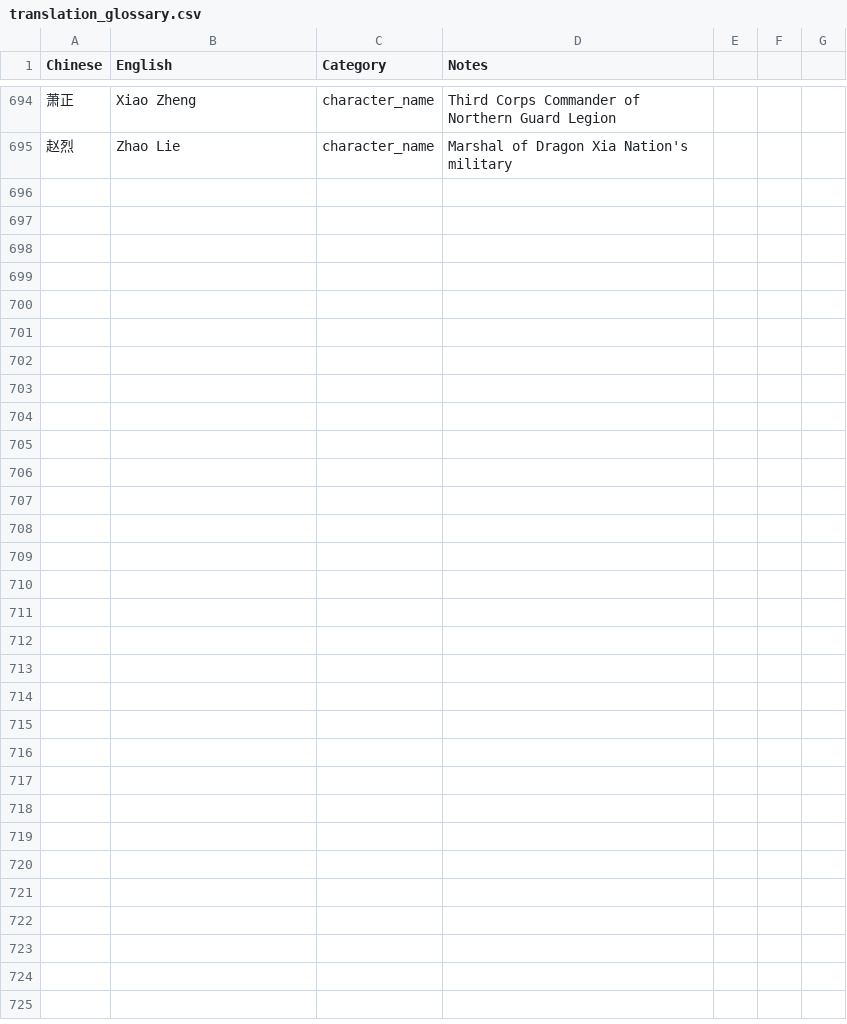
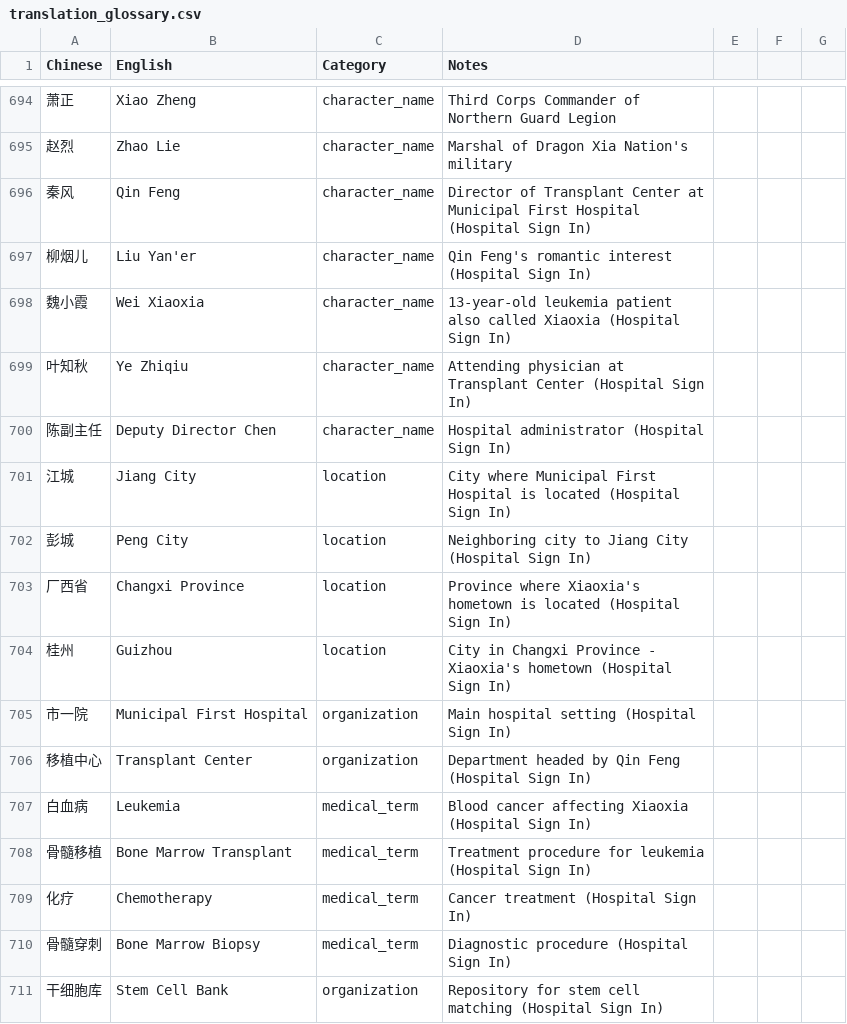
Before and after one commit to user966577/novel-translations, a CSV file: translation_glossary.csv, drawn as a sheet; only a part is shown, gaps mark what is left out; the diff names each change by its address in the sheet, - before the commit and + after, or states it on an @@ line.

```diff
--- a/translation_glossary.csv
+++ b/translation_glossary.csv
+row 696: 秦风 | Qin Feng | character_name | Director of Transplant Center at Municipal First Hospital (Hospital Sign In)
+row 697: 柳烟儿 | Liu Yan'er | character_name | Qin Feng's romantic interest (Hospital Sign In)
+row 698: 魏小霞 | Wei Xiaoxia | character_name | 13-year-old leukemia patient also called Xiaoxia (Hospital Sign In)
+row 699: 叶知秋 | Ye Zhiqiu | character_name | Attending physician at Transplant Center (Hospital Sign In)
+row 700: 陈副主任 | Deputy Director Chen | character_name | Hospital administrator (Hospital Sign In)
+row 701: 江城 | Jiang City | location | City where Municipal First Hospital is located (Hospital Sign In)
+row 702: 彭城 | Peng City | location | Neighboring city to Jiang City (Hospital Sign In)
+row 703: 厂西省 | Changxi Province | location | Province where Xiaoxia's hometown is located (Hospital Sign In)
+row 704: 桂州 | Guizhou | location | City in Changxi Province - Xiaoxia's hometown (Hospital Sign In)
+row 705: 市一院 | Municipal First Hospital | organization | Main hospital setting (Hospital Sign In)
+row 706: 移植中心 | Transplant Center | organization | Department headed by Qin Feng (Hospital Sign In)
+row 707: 白血病 | Leukemia | medical_term | Blood cancer affecting Xiaoxia (Hospital Sign In)
+row 708: 骨髓移植 | Bone Marrow Transplant | medical_term | Treatment procedure for leukemia (Hospital Sign In)
+row 709: 化疗 | Chemotherapy | medical_term | Cancer treatment (Hospital Sign In)
+row 710: 骨髓穿刺 | Bone Marrow Biopsy | medical_term | Diagnostic procedure (Hospital Sign In)
+row 711: 干细胞库 | Stem Cell Bank | organization | Repository for stem cell matching (Hospital Sign In)
```
Also changed, not shown: 2 other files.
